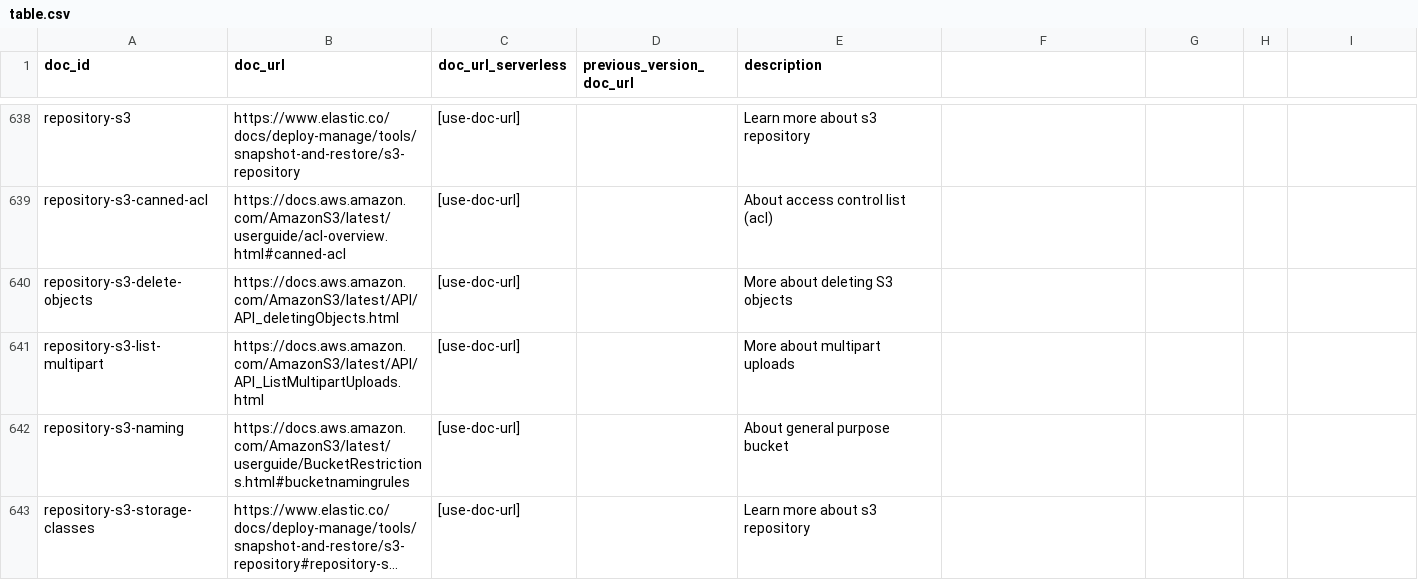
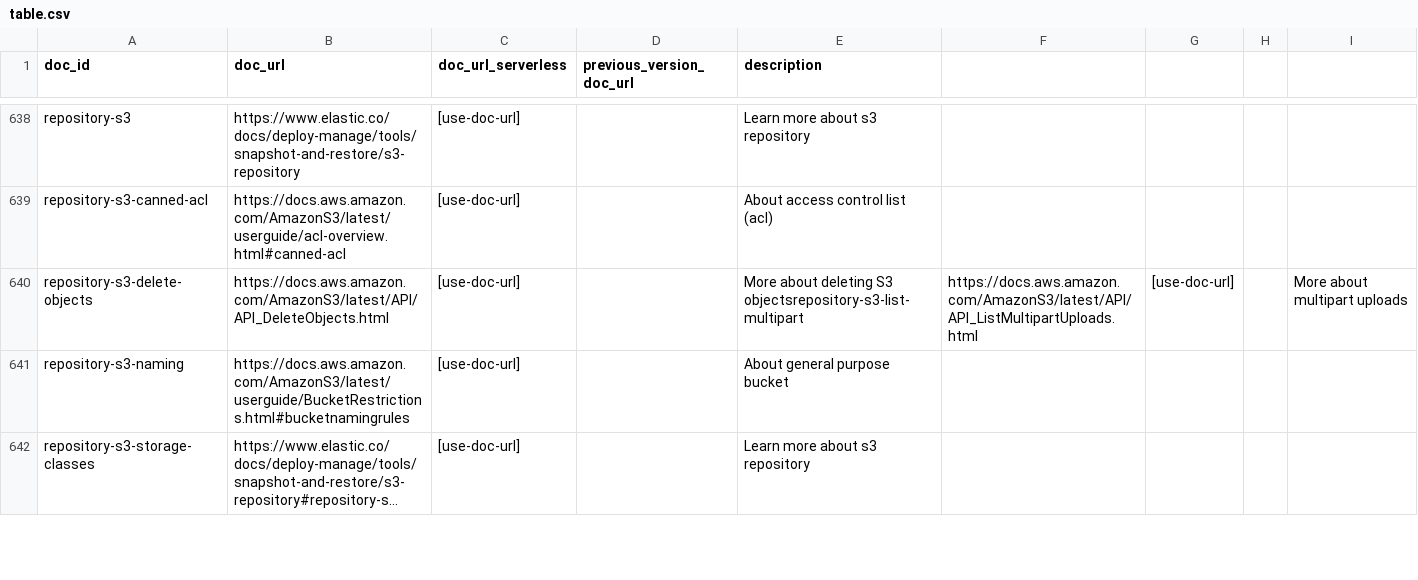
Before and after one commit to elastic/elasticsearch-specification, a CSV file: specification/_doc_ids/table.csv, drawn as a sheet; only a part is shown, gaps mark what is left out; long unchanged cells end in ….

Commit message:
Fix link typo

```diff
--- a/specification/_doc_ids/table.csv
+++ b/specification/_doc_ids/table.csv
@@ -639,4 +639,3 @@ repository-s3,https://www.elastic.co/docs/deploy-manage/tools/snapshot-and-resto
 repository-s3-canned-acl,https://docs.aws.amazon.com/AmazonS3/latest/userguide/acl-overview.html#canned-acl,[use-doc-url],,About access control list (acl)
-repository-s3-delete-objects,https://docs.aws.amazon.com/AmazonS3/latest/API/API_deletingObjects.html,[use-doc-url],,More about deleting S3 objects
-repository-s3-list-multipart,https://docs.aws.amazon.com/AmazonS3/latest/API/API_ListMultipartUploads.html,[use-doc-url],,More about multipart uploads
+repository-s3-delete-objects,https://docs.aws.amazon.com/AmazonS3/latest/API/API_DeleteObjects.html,[use-doc-url],,More about deleting S3 objectsrepository-s3-list-multipart,https://docs.aws.amazon.com/AmazonS3/latest/API/API_ListMultipartUploads.html,[use-doc-url],,More about multipart uploads
 repository-s3-naming,https://docs.aws.amazon.com/AmazonS3/latest/userguide/BucketRestrictions.html#bucketnamingrules,[use-doc-url],,About general purpose bucket
```
